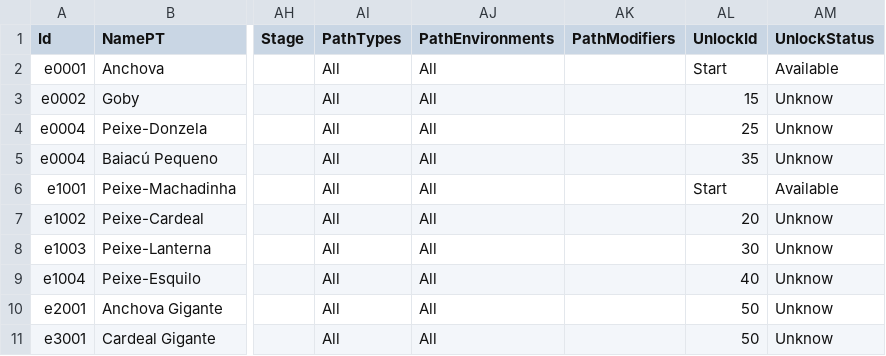
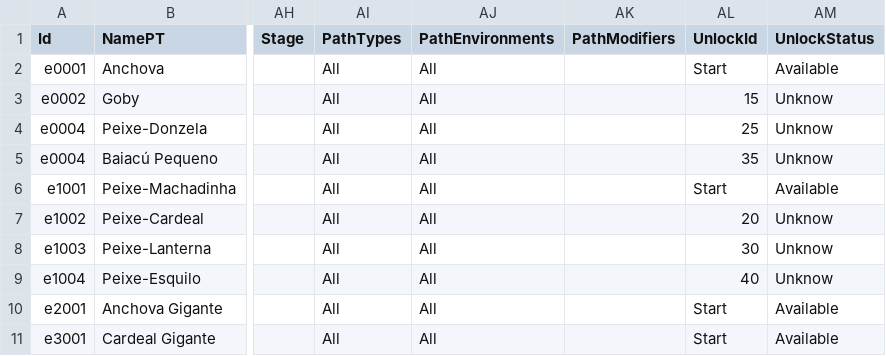
Before and after one commit to mscalvi/TheFactory, a CSV file: IsmeMerchant/Assets/Resources/Data/enemies.csv, drawn as a sheet; only a part is shown, gaps mark what is left out; the diff names each change by its address in the sheet, - before the commit and + after, or states it on an @@ line.

```diff
--- a/IsmeMerchant/Assets/Resources/Data/enemies.csv
+++ b/IsmeMerchant/Assets/Resources/Data/enemies.csv
-AL10:AL11 (UnlockId): 50
+AL10:AL11 (UnlockId): Start
-AM10:AM11 (UnlockStatus): Unknow
+AM10:AM11 (UnlockStatus): Available
```
Also changed, not shown: IsmeMerchant/Assets/Resources/Data/upweapons.csv, IsmeMerchant/Assets/Resources/Data/weapons.csv, 29 other files.
